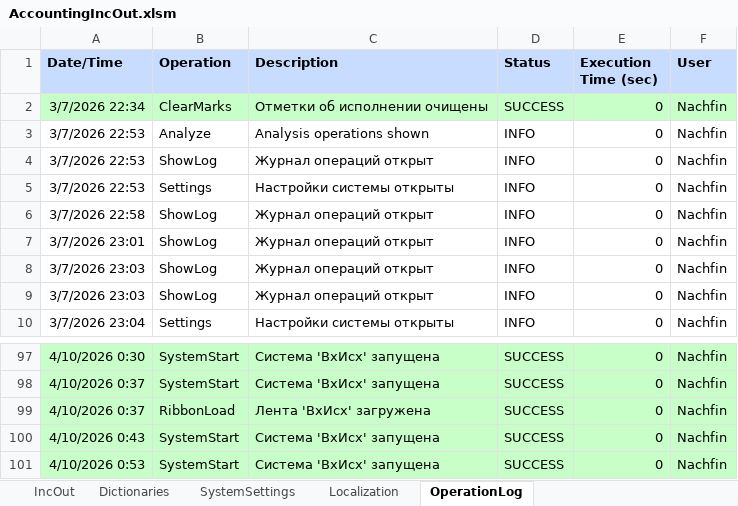
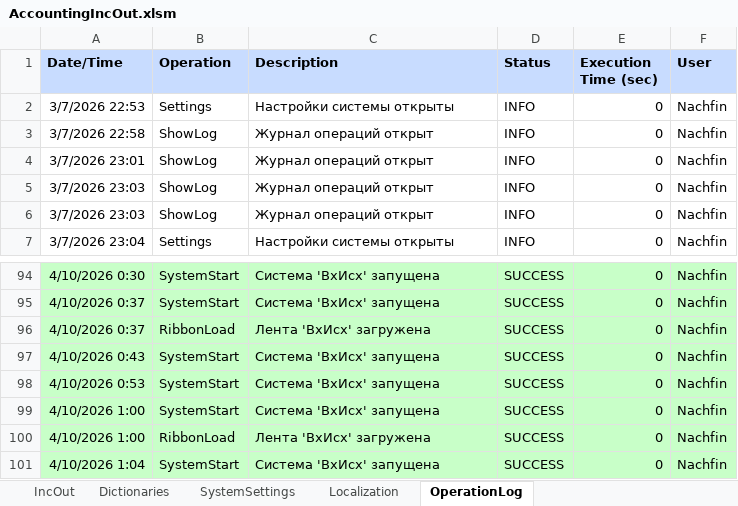
Before and after one commit to kerzhaev/AccountingIncOut, an Excel workbook: AccountingIncOut.xlsm, sheet OperationLog, drawn as a sheet; only a part is shown, gaps mark what is left out; values as stored, in another font and other column widths than the file's, no borders; removed rows and columns are numbered as before the commit, all else as after; the diff names each change by its address in the sheet, - before the commit and + after, or states it on an @@ line.

```diff
--- a/AccountingIncOut.xlsm (sheet OperationLog)
+++ b/AccountingIncOut.xlsm (sheet OperationLog)
-row 2: 3/7/2026 22:34 | ClearMarks | Отметки об исполнении очищены | SUCCESS | 0 | Nachfin
-row 3: 3/7/2026 22:53 | Analyze | Analysis operations shown | INFO | 0 | Nachfin
-row 4: 3/7/2026 22:53 | ShowLog | Журнал операций открыт | INFO | 0 | Nachfin
+row 99: 4/10/2026 1:00 | SystemStart | Система 'ВхИсх' запущена | SUCCESS | 0 | Nachfin
+row 100: 4/10/2026 1:00 | RibbonLoad | Лента 'ВхИсх' загружена | SUCCESS | 0 | Nachfin
+row 101: 4/10/2026 1:04 | SystemStart | Система 'ВхИсх' запущена | SUCCESS | 0 | Nachfin
```
Also changed, not shown: sheet Dictionaries, sheet SystemSettings, 3 other files.
